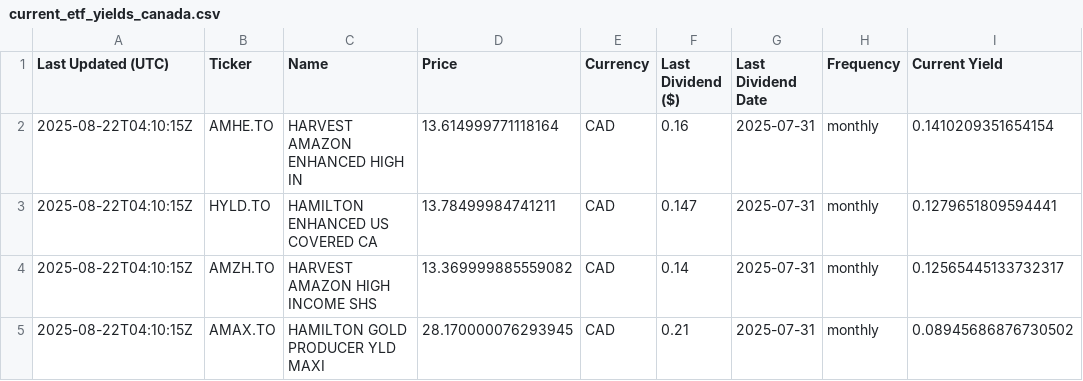
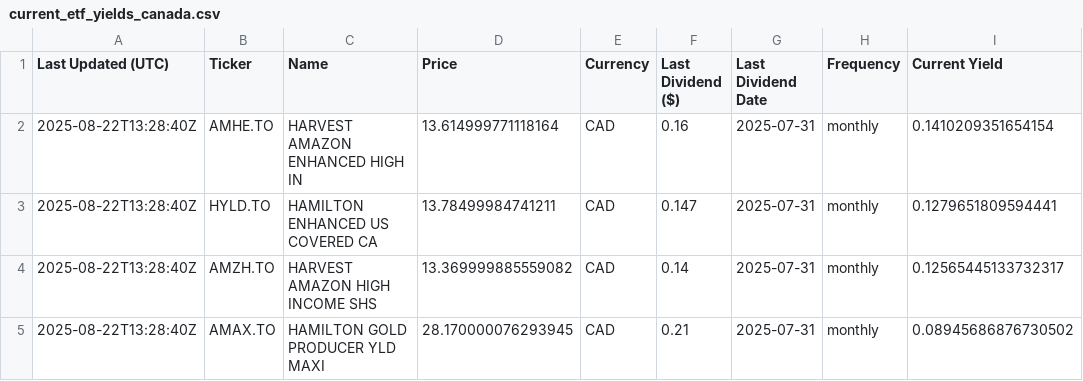
Before and after one commit to willynilly91/dividendAnalyzer, a CSV file: current_etf_yields_canada.csv, drawn as a sheet; only a part is shown; the diff names each change by its address in the sheet, - before the commit and + after, or states it on an @@ line.

```diff
--- a/current_etf_yields_canada.csv
+++ b/current_etf_yields_canada.csv
-A2:A5 (Last Updated (UTC)): 2025-08-22T04:10:15Z
+A2:A5 (Last Updated (UTC)): 2025-08-22T13:28:40Z
```
Also changed, not shown: current_etf_yields_us.csv, historical_etf_yields_canada.csv, 1 other file.
